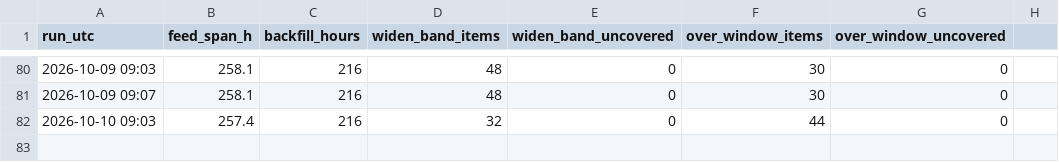
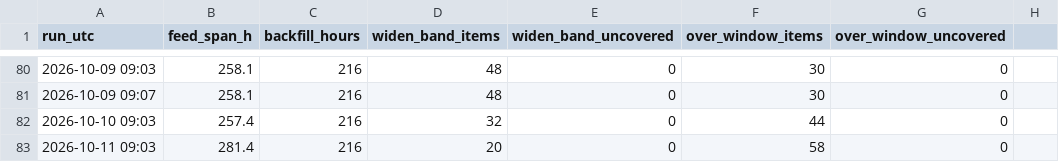
Before and after one commit to IanLiYi1996/personal-research-journal, a TSV file: aws-whats-new/window-health.tsv, drawn as a sheet; only a part is shown, gaps mark what is left out; the diff names each change by its address in the sheet, - before the commit and + after, or states it on an @@ line.

```diff
--- a/aws-whats-new/window-health.tsv
+++ b/aws-whats-new/window-health.tsv
+row 83: 2026-10-11 09:03 | 281.4 | 216 | 20 | 0 | 58 | 0
```
Also changed, not shown: ops/run-log.tsv, 2 other files.
